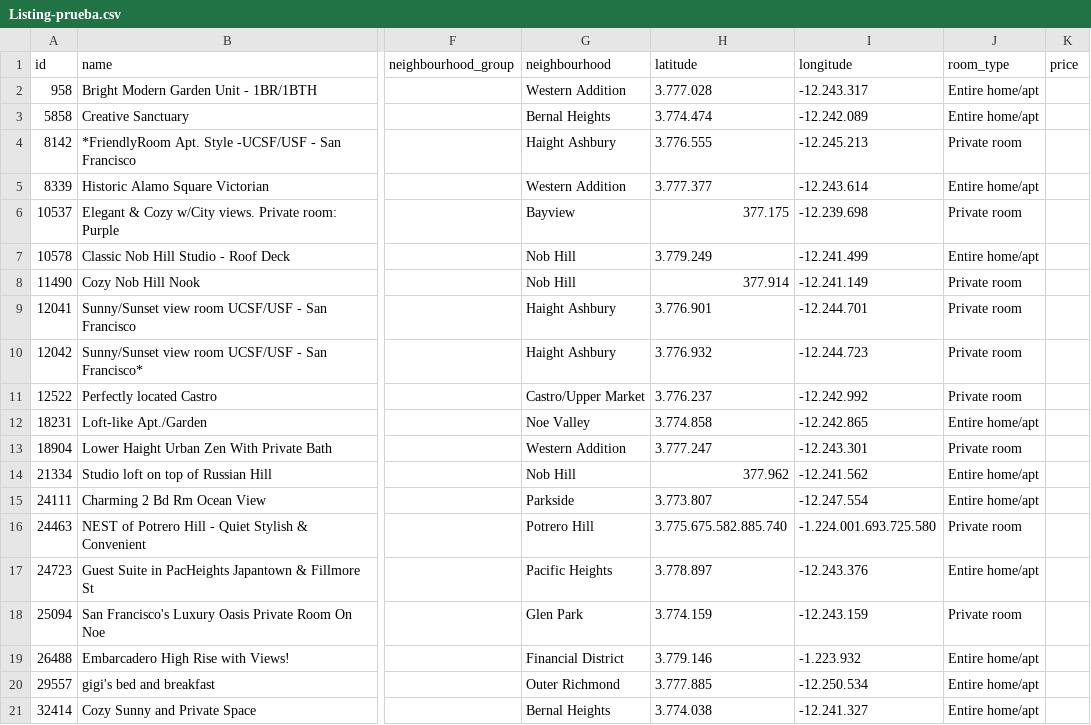
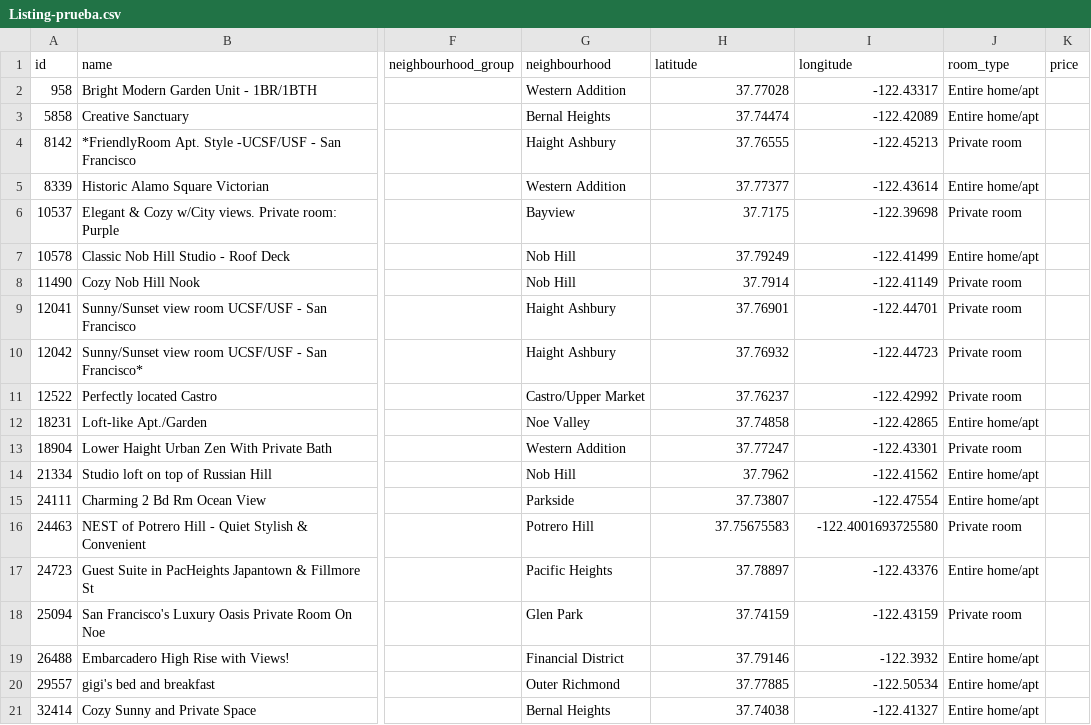
Before and after one commit to grupo12-proyecto2/proyecto-grupo-12, a CSV file: Listing-prueba.csv, drawn as a sheet; only a part is shown, gaps mark what is left out; the diff names each change by its address in the sheet, - before the commit and + after, or states it on an @@ line.

Commit message:
Update Listing-prueba.csv

```diff
--- a/Listing-prueba.csv
+++ b/Listing-prueba.csv
-H2 (latitude): 3.777.028
+H2 (latitude): 37.77028
-I2 (longitude): -12.243.317
+I2 (longitude): -122.43317
-H3 (latitude): 3.774.474
+H3 (latitude): 37.74474
-I3 (longitude): -12.242.089
+I3 (longitude): -122.42089
-H4 (latitude): 3.776.555
+H4 (latitude): 37.76555
-I4 (longitude): -12.245.213
+I4 (longitude): -122.45213
-H5 (latitude): 3.777.377
+H5 (latitude): 37.77377
-I5 (longitude): -12.243.614
+I5 (longitude): -122.43614
-H6 (latitude): 377.175
+H6 (latitude): 37.7175
-I6 (longitude): -12.239.698
+I6 (longitude): -122.39698
-H7 (latitude): 3.779.249
+H7 (latitude): 37.79249
-I7 (longitude): -12.241.499
+I7 (longitude): -122.41499
-H8 (latitude): 377.914
+H8 (latitude): 37.7914
-I8 (longitude): -12.241.149
+I8 (longitude): -122.41149
-H9 (latitude): 3.776.901
+H9 (latitude): 37.76901
-I9 (longitude): -12.244.701
+I9 (longitude): -122.44701
-H10 (latitude): 3.776.932
+H10 (latitude): 37.76932
-I10 (longitude): -12.244.723
+I10 (longitude): -122.44723
-H11 (latitude): 3.776.237
+H11 (latitude): 37.76237
-I11 (longitude): -12.242.992
+I11 (longitude): -122.42992
-H12 (latitude): 3.774.858
+H12 (latitude): 37.74858
-I12 (longitude): -12.242.865
+I12 (longitude): -122.42865
-H13 (latitude): 3.777.247
+H13 (latitude): 37.77247
-I13 (longitude): -12.243.301
+I13 (longitude): -122.43301
-H14 (latitude): 377.962
+H14 (latitude): 37.7962
-I14 (longitude): -12.241.562
+I14 (longitude): -122.41562
-H15 (latitude): 3.773.807
+H15 (latitude): 37.73807
-I15 (longitude): -12.247.554
+I15 (longitude): -122.47554
-H16 (latitude): 3.775.675.582.885.740
+H16 (latitude): 37.75675583
-I16 (longitude): -1.224.001.693.725.580
+I16 (longitude): -122.4001693725580
-H17 (latitude): 3.778.897
+H17 (latitude): 37.78897
-I17 (longitude): -12.243.376
+I17 (longitude): -122.43376
-H18 (latitude): 3.774.159
+H18 (latitude): 37.74159
-I18 (longitude): -12.243.159
+I18 (longitude): -122.43159
-H19 (latitude): 3.779.146
+H19 (latitude): 37.79146
-I19 (longitude): -1.223.932
+I19 (longitude): -122.3932
-H20 (latitude): 3.777.885
+H20 (latitude): 37.77885
-I20 (longitude): -12.250.534
+I20 (longitude): -122.50534
-H21 (latitude): 3.774.038
+H21 (latitude): 37.74038
-I21 (longitude): -12.241.327
+I21 (longitude): -122.41327
```
